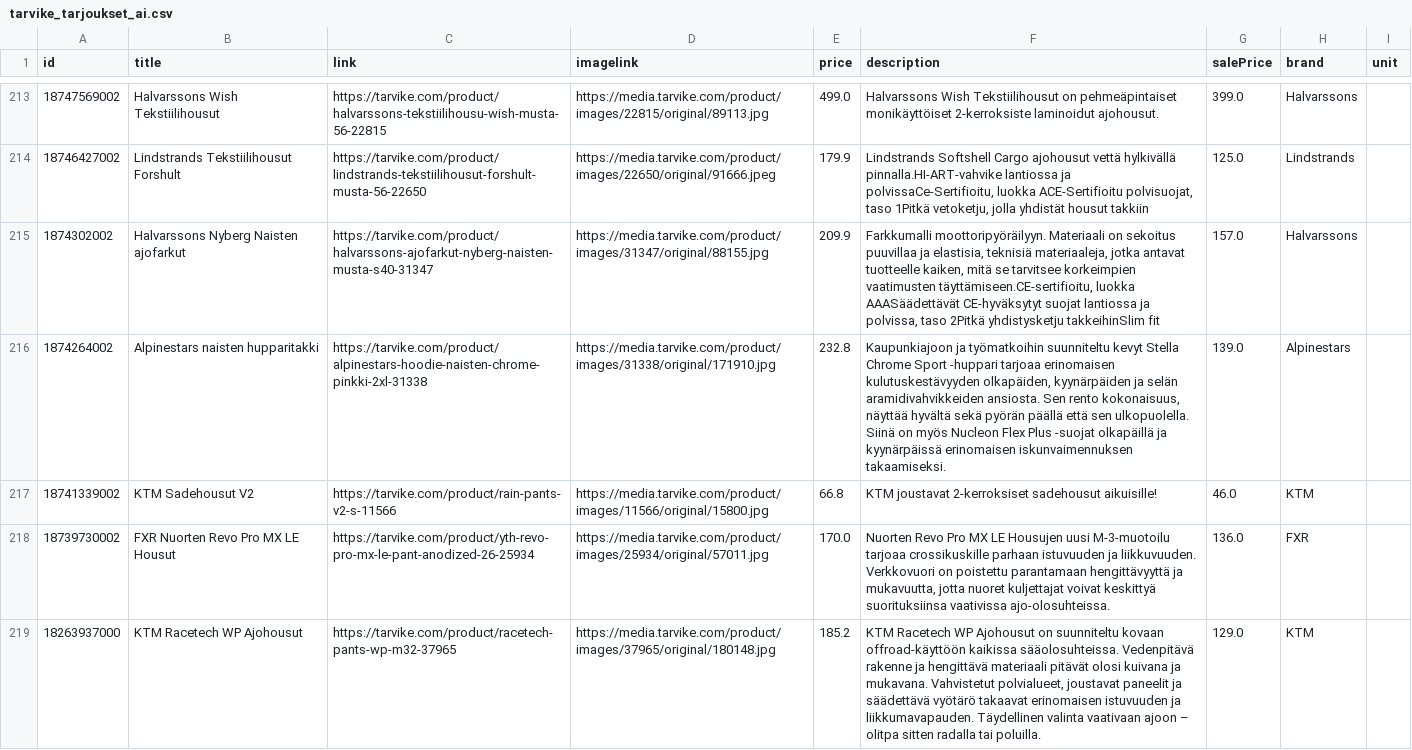
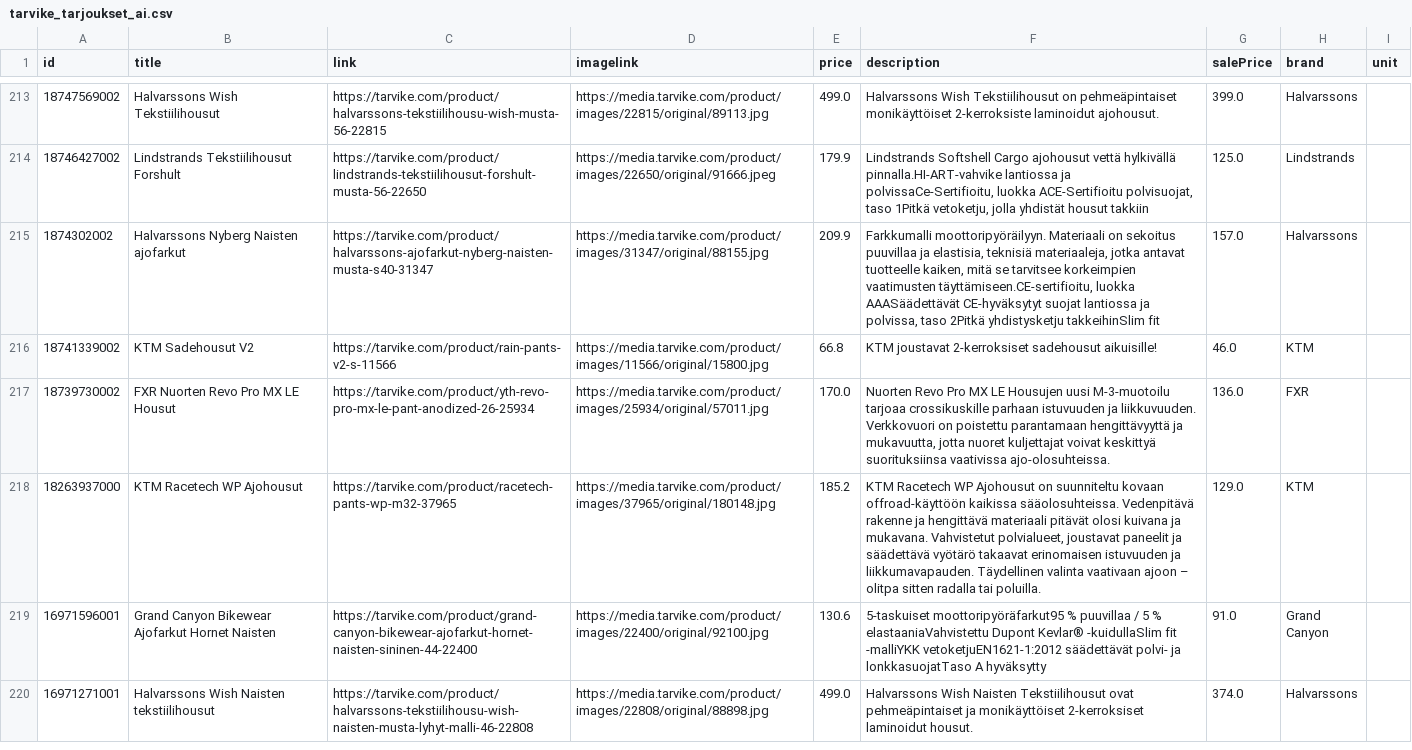
Before and after one commit to TarvikeTT/almadynamo, a CSV file: tarvike_tarjoukset_ai.csv, drawn as a sheet; only a part is shown, gaps mark what is left out; the shorter side is filled out with more unchanged rows; removed rows and columns are numbered as before the commit, all else as after; the diff covers the shown part only; the diff names each change by its address in the sheet, - before the commit and + after, or states it on an @@ line.

```diff
--- a/tarvike_tarjoukset_ai.csv
+++ b/tarvike_tarjoukset_ai.csv
-row 216: 1874264002 | Alpinestars naisten hupparitakki | https://tarvike.com/product/alpinestars-hoodie-naisten-chrome-pinkki-2xl-31338 | https://media.tarvike.com/product/images/31338/original/171910.jpg | 232.8 | Kaupunkiajoon ja työmatkoihin suunniteltu kevyt Stella Chrome Sport -huppari tarjoaa erinomaisen kulutuskestävyyden olkapäiden, kyynärpäiden ja selän aramidivahvikkeiden ansiosta. Sen rento kokonaisuus, näyttää hyvältä sekä pyörän päällä että sen ulkopuolella. Siinä on myös Nucleon Flex Plus -suojat olkapäillä ja kyynärpäissä erinomaisen iskunvaimennuksen takaamiseksi. | 139.0 | Alpinestars
```
Also changed, not shown: 1 added row and 1 removed row elsewhere in this file, tarvike_tarjoukset.csv.
